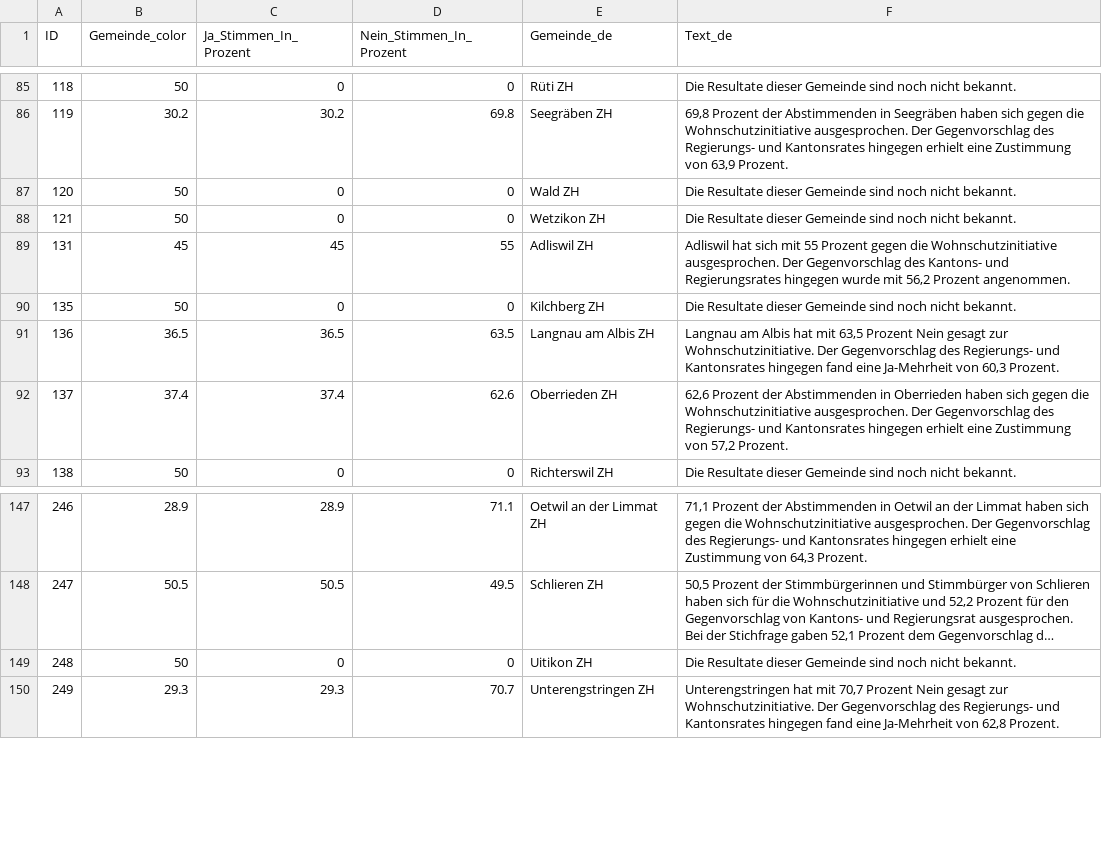
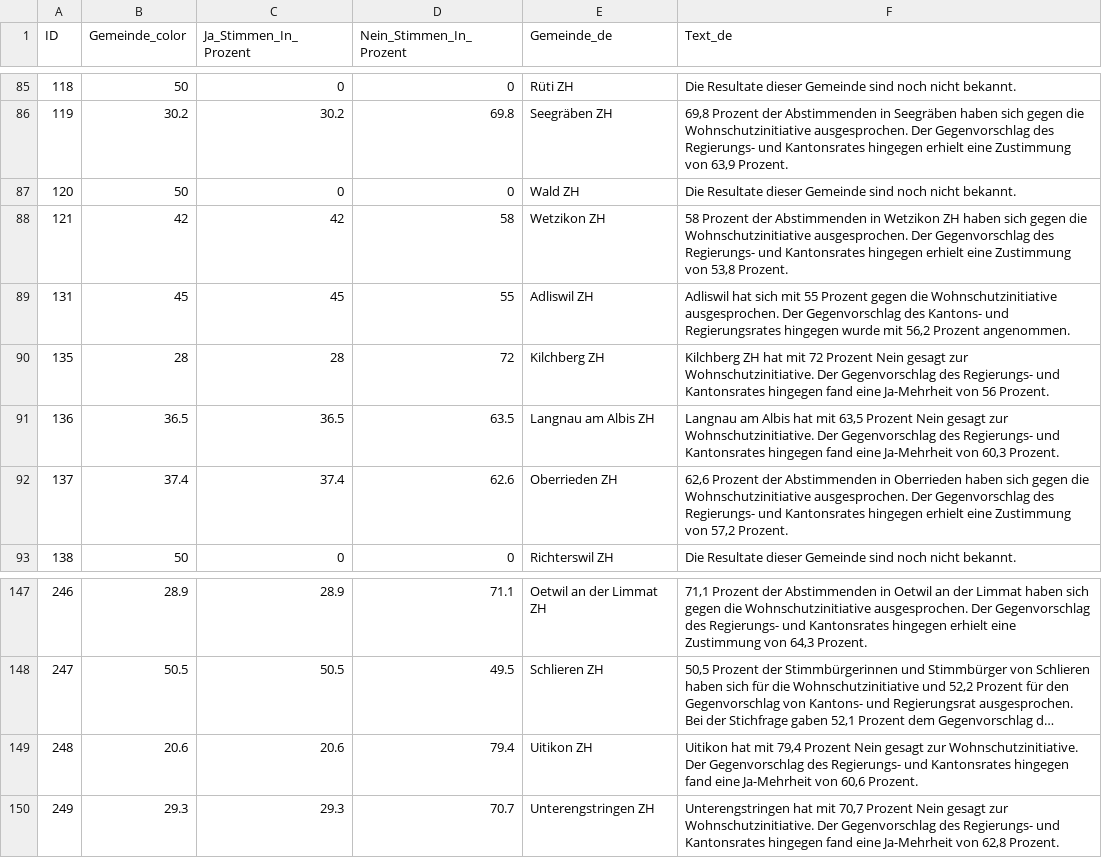
Before and after one commit to awp-finanznachrichten/lena_juni2026, a CSV file: Output_Cantons/ZH_Wohnschutzinitiative_dw_de_initiative.csv, drawn as a sheet; only a part is shown, gaps mark what is left out; long unchanged cells end in …; the diff names each change by its address in the sheet, - before the commit and + after, or states it on an @@ line.

```diff
--- a/Output_Cantons/ZH_Wohnschutzinitiative_dw_de_initiative.csv
+++ b/Output_Cantons/ZH_Wohnschutzinitiative_dw_de_initiative.csv
-B88 (Gemeinde_color): 50
+B88 (Gemeinde_color): 42
-C88 (Ja_Stimmen_In_Prozent): 0
+C88 (Ja_Stimmen_In_Prozent): 42
-D88 (Nein_Stimmen_In_Prozent): 0
+D88 (Nein_Stimmen_In_Prozent): 58
-F88 (Text_de): Die Resultate dieser Gemeinde sind noch nicht bekannt.
+F88 (Text_de): 58 Prozent der Abstimmenden in Wetzikon ZH haben sich gegen die Wohnschutzinitiative ausgesprochen. Der Gegenvorschlag des Regierungs- und Kantonsrates hingegen erhielt eine Zustimmung von 53,8 Prozent.
-B90 (Gemeinde_color): 50
+B90 (Gemeinde_color): 28
-C90 (Ja_Stimmen_In_Prozent): 0
+C90 (Ja_Stimmen_In_Prozent): 28
-D90 (Nein_Stimmen_In_Prozent): 0
+D90 (Nein_Stimmen_In_Prozent): 72
-F90 (Text_de): Die Resultate dieser Gemeinde sind noch nicht bekannt.
+F90 (Text_de): Kilchberg ZH hat mit 72 Prozent Nein gesagt zur Wohnschutzinitiative. Der Gegenvorschlag des Regierungs- und Kantonsrates hingegen fand eine Ja-Mehrheit von 56 Prozent.
-B149 (Gemeinde_color): 50
+B149 (Gemeinde_color): 20.6
-C149 (Ja_Stimmen_In_Prozent): 0
+C149 (Ja_Stimmen_In_Prozent): 20.6
-D149 (Nein_Stimmen_In_Prozent): 0
+D149 (Nein_Stimmen_In_Prozent): 79.4
-F149 (Text_de): Die Resultate dieser Gemeinde sind noch nicht bekannt.
+F149 (Text_de): Uitikon hat mit 79,4 Prozent Nein gesagt zur Wohnschutzinitiative. Der Gegenvorschlag des Regierungs- und Kantonsrates hingegen fand eine Ja-Mehrheit von 60,6 Prozent.
```
Also changed, not shown: Output_Cantons/ZH_Wohnschutzinitiative_dw_de_gegenvorschlag.csv, Output_Cantons/ZH_Wohnschutzinitiative_dw_de_stichentscheid.csv, 28 other files.
